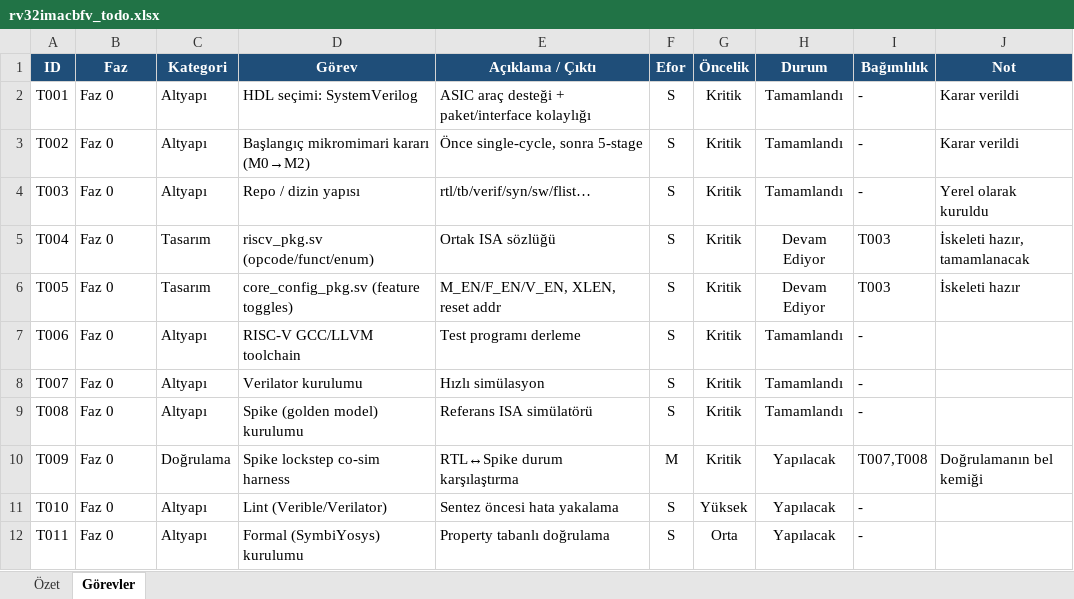
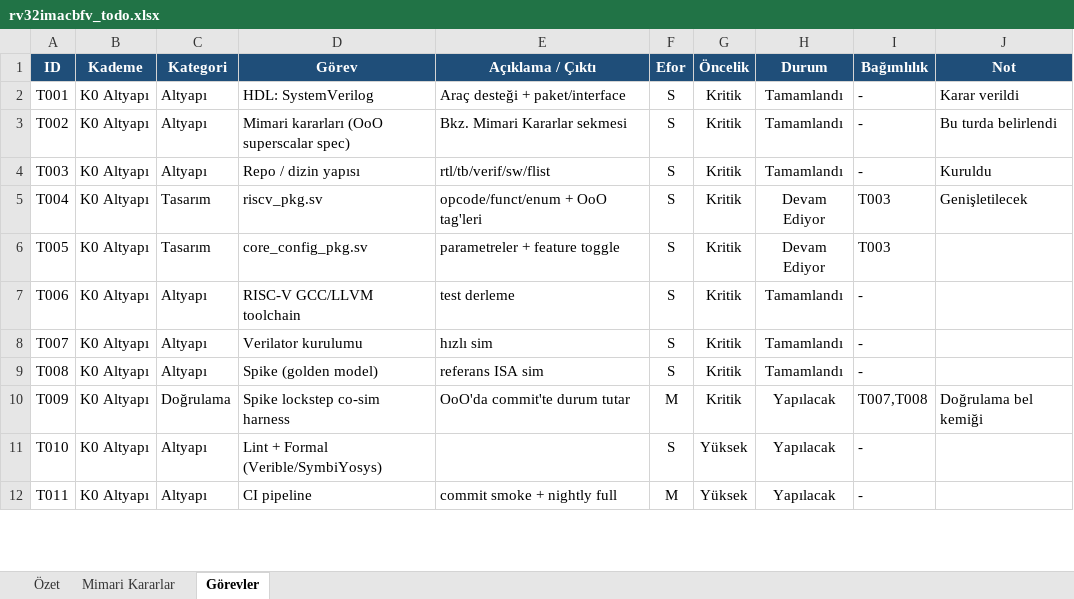
Before and after one commit to attkn/Progressive_RISCV_Core, an Excel workbook: Sources/rv32imacbfv_todo.xlsx, sheet Görevler, drawn as a sheet; only a part is shown; values as stored, in another font and other column widths than the file's, no borders; charts and pictures and conditional formats not drawn; the diff covers the shown part only; the diff names each change by its address in the sheet, - before the commit and + after, or states it on an @@ line.

Commit message:
to do list updated

```diff
--- a/Sources/rv32imacbfv_todo.xlsx (sheet Görevler)
+++ b/Sources/rv32imacbfv_todo.xlsx (sheet Görevler)
+sheet tab: Mimari Kararlar
-B1: Faz
+B1: Kademe
-B2:B12 (Kademe): Faz 0
+B2:B12 (Kademe): K0 Altyapı
-D2 (Görev): HDL seçimi: SystemVerilog
+D2 (Görev): HDL: SystemVerilog
-E2 (Açıklama / Çıktı): ASIC araç desteği + paket/interface kolaylığı
+E2 (Açıklama / Çıktı): Araç desteği + paket/interface
-D3 (Görev): Başlangıç mikromimari kararı (M0→M2)
+D3 (Görev): Mimari kararları (OoO superscalar spec)
-E3 (Açıklama / Çıktı): Önce single-cycle, sonra 5-stage
+E3 (Açıklama / Çıktı): Bkz. Mimari Kararlar sekmesi
-J3 (Not): Karar verildi
+J3 (Not): Bu turda belirlendi
-E4 (Açıklama / Çıktı): rtl/tb/verif/syn/sw/flist…
+E4 (Açıklama / Çıktı): rtl/tb/verif/sw/flist
-J4 (Not): Yerel olarak kuruldu
+J4 (Not): Kuruldu
-D5 (Görev): riscv_pkg.sv (opcode/funct/enum)
+D5 (Görev): riscv_pkg.sv
-E5 (Açıklama / Çıktı): Ortak ISA sözlüğü
+E5 (Açıklama / Çıktı): opcode/funct/enum + OoO tag'leri
-J5 (Not): İskeleti hazır, tamamlanacak
+J5 (Not): Genişletilecek
-D6 (Görev): core_config_pkg.sv (feature toggles)
+D6 (Görev): core_config_pkg.sv
-E6 (Açıklama / Çıktı): M_EN/F_EN/V_EN, XLEN, reset addr
+E6 (Açıklama / Çıktı): parametreler + feature toggle
-J6 (Not): İskeleti hazır
+J6 (Not): (empty)
-E7 (Açıklama / Çıktı): Test programı derleme
+E7 (Açıklama / Çıktı): test derleme
-E8 (Açıklama / Çıktı): Hızlı simülasyon
+E8 (Açıklama / Çıktı): hızlı sim
-D9 (Görev): Spike (golden model) kurulumu
+D9 (Görev): Spike (golden model)
-E9 (Açıklama / Çıktı): Referans ISA simülatörü
+E9 (Açıklama / Çıktı): referans ISA sim
-E10 (Açıklama / Çıktı): RTL↔Spike durum karşılaştırma
+E10 (Açıklama / Çıktı): OoO'da commit'te durum tutar
-J10 (Not): Doğrulamanın bel kemiği
+J10 (Not): Doğrulama bel kemiği
-D11 (Görev): Lint (Verible/Verilator)
+D11 (Görev): Lint + Formal (Verible/SymbiYosys)
-E11 (Açıklama / Çıktı): Sentez öncesi hata yakalama
+E11 (Açıklama / Çıktı): (empty)
-D12 (Görev): Formal (SymbiYosys) kurulumu
+D12 (Görev): CI pipeline
-E12 (Açıklama / Çıktı): Property tabanlı doğrulama
+E12 (Açıklama / Çıktı): commit smoke + nightly full
-F12 (Efor): S
+F12 (Efor): M
-G12 (Öncelik): Orta
+G12 (Öncelik): Yüksek
```
Also changed, not shown: 18 removed rows and 548 edited cells elsewhere in this sheet, sheet Özet, formulas that keep their value, 1 other file.
